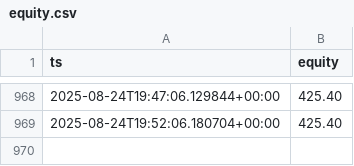
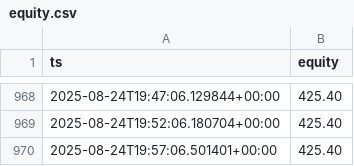
Before and after one commit to andre-dietz/bot-dashboard, a CSV file: docs/data/equity.csv, drawn as a sheet; only a part is shown, gaps mark what is left out; the diff names each change by its address in the sheet, - before the commit and + after, or states it on an @@ line.

Commit message:
bot: append equity point

```diff
--- a/docs/data/equity.csv
+++ b/docs/data/equity.csv
+row 970: 2025-08-24T19:57:06.501401+00:00 | 425.40
```
